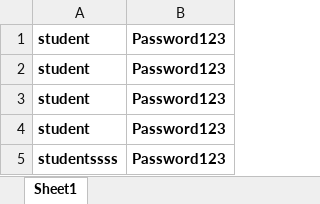
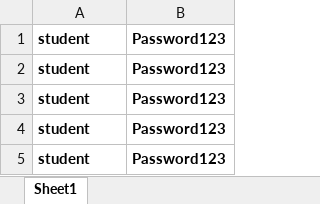
Before and after one commit to Navya21031995/DataProvider-Project, an Excel workbook: inputsheet.xlsx, sheet Sheet1, drawn as a sheet; values as stored, in another font and other column widths than the file's, no borders; the diff names each change by its address in the sheet, - before the commit and + after, or states it on an @@ line.

Commit message:
excel changes

```diff
--- a/inputsheet.xlsx (sheet Sheet1)
+++ b/inputsheet.xlsx (sheet Sheet1)
-A5: studentssss
+A5: student
```
